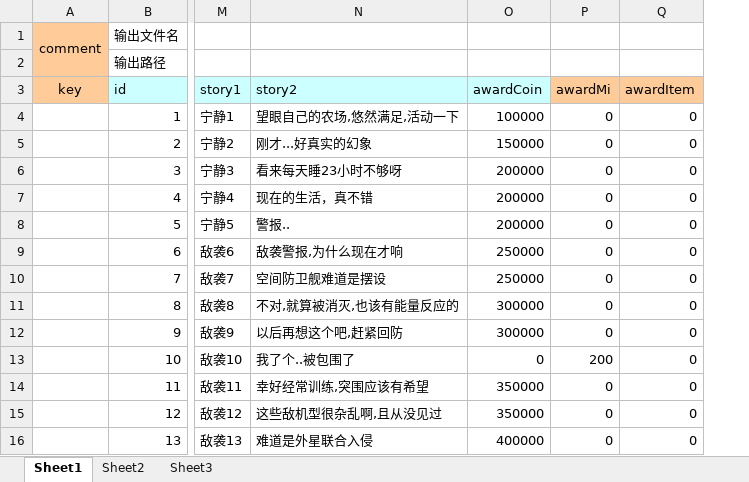
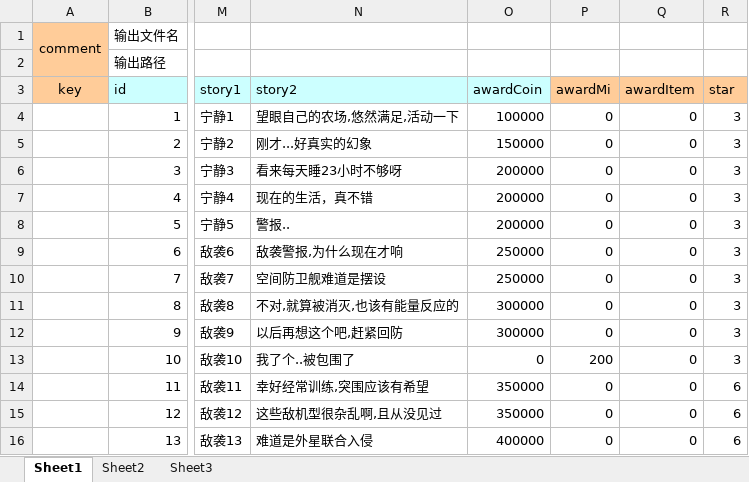
Before and after one commit to nsnwz/youjiang_svr, an Excel workbook: config/data/剧情战斗配置.xlsx, sheet Sheet1, drawn as a sheet; only a part is shown, gaps mark what is left out; values as stored, in another font and other column widths than the file's, no borders; the diff names each change by its address in the sheet, - before the commit and + after, or states it on an @@ line.

```diff
--- a/config/data/剧情战斗配置.xlsx (sheet Sheet1)
+++ b/config/data/剧情战斗配置.xlsx (sheet Sheet1)
+column R (star), rows 4-16: 3 | 3 | 3 | 3 | 3 | 3 | 3 | 3 | 3 | 3 | 6 | 6 | 6
```
Also changed, not shown: config/data/商品价格表.xlsx, config/data/杂项.xlsx, 5 other files.
